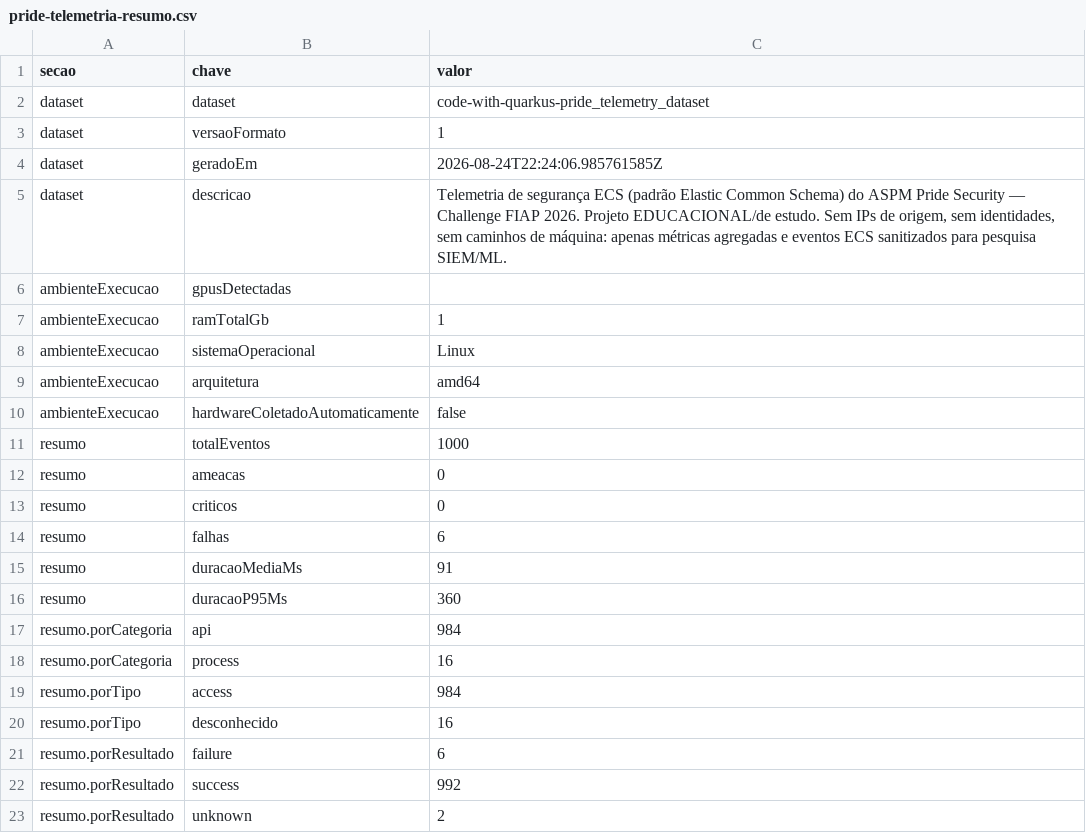
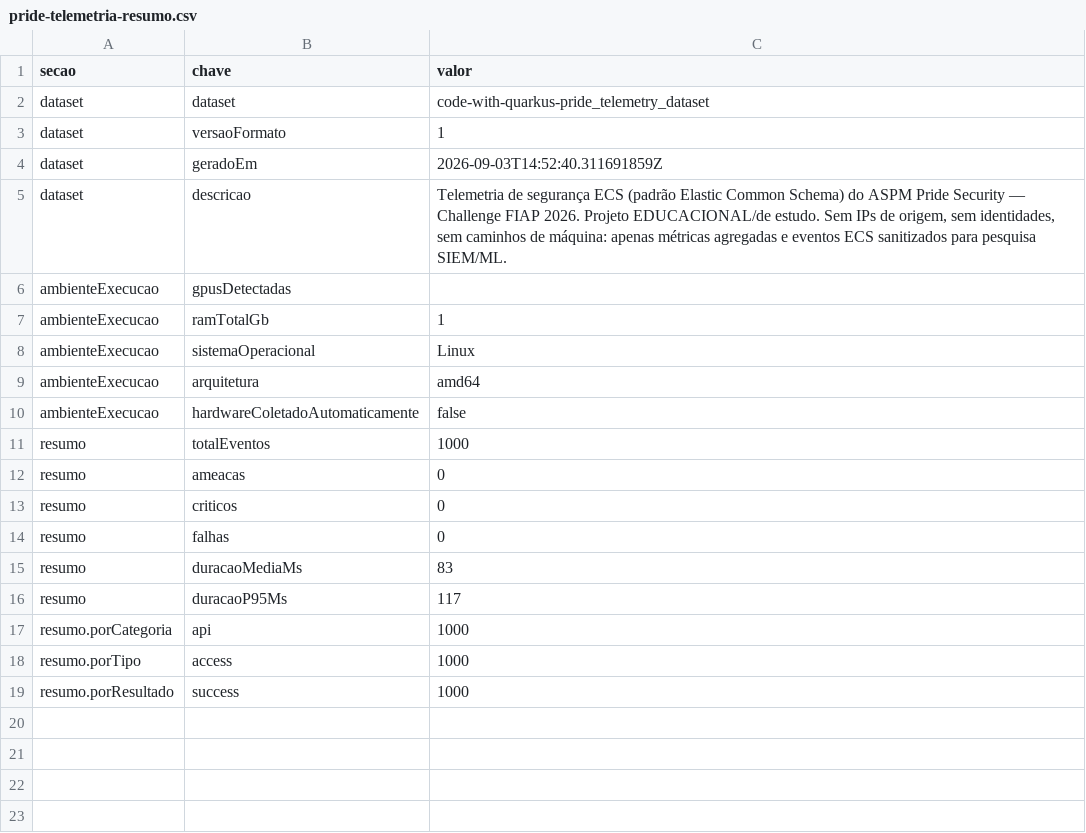
Before and after one commit to carmipa/code-with-quarkus-pride_telemetry_dataset, a CSV file: metrics/pride-telemetria-resumo.csv, drawn as a sheet.

```diff
--- a/metrics/pride-telemetria-resumo.csv
+++ b/metrics/pride-telemetria-resumo.csv
@@ -3,3 +3,3 @@ dataset,dataset,code-with-quarkus-pride_telemetry_dataset
 dataset,versaoFormato,1
-dataset,geradoEm,2026-08-24T22:24:06.985761585Z
+dataset,geradoEm,2026-09-03T14:52:40.311691859Z
 dataset,descricao,"Telemetria de segurança ECS (padrão Elastic Common Schema) do ASPM Pride Security — Challenge FIAP 2026. Projeto EDUCACIONAL/de estudo. Sem IPs de origem, sem identidades, sem caminhos de máquina: apenas métricas agregadas e eventos ECS sanitizados para pesquisa SIEM/ML."
@@ -13,11 +13,7 @@ resumo,ameacas,0
 resumo,criticos,0
-resumo,falhas,6
-resumo,duracaoMediaMs,91
-resumo,duracaoP95Ms,360
-resumo.porCategoria,api,984
-resumo.porCategoria,process,16
-resumo.porTipo,access,984
-resumo.porTipo,desconhecido,16
-resumo.porResultado,failure,6
-resumo.porResultado,success,992
-resumo.porResultado,unknown,2
+resumo,falhas,0
+resumo,duracaoMediaMs,83
+resumo,duracaoP95Ms,117
+resumo.porCategoria,api,1000
+resumo.porTipo,access,1000
+resumo.porResultado,success,1000
```
Also changed, not shown: metrics/pride-telemetria-eventos.csv, 1 other file.
